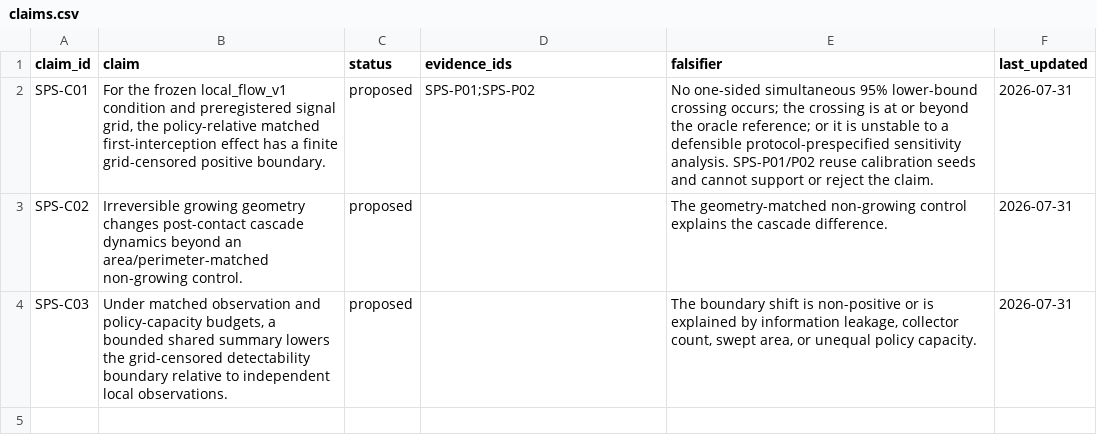
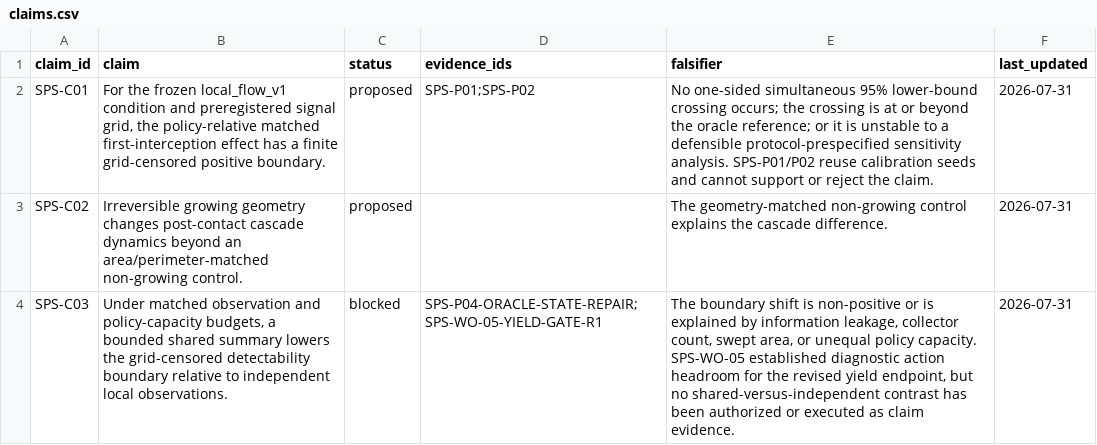
Before and after one commit to PuffBear/stochastic-particle-system, a CSV file: paper/claims.csv, drawn as a sheet.

Commit message:
Repair endpoint and pass fixed-horizon yield feasibility gate

```diff
--- a/paper/claims.csv
+++ b/paper/claims.csv
@@ -3,2 +3,2 @@ SPS-C01,"For the frozen local_flow_v1 condition and preregistered signal grid, t
 SPS-C02,"Irreversible growing geometry changes post-contact cascade dynamics beyond an area/perimeter-matched non-growing control.",proposed,,"The geometry-matched non-growing control explains the cascade difference.",2026-07-31
-SPS-C03,"Under matched observation and policy-capacity budgets, a bounded shared summary lowers the grid-censored detectability boundary relative to independent local observations.",proposed,,"The boundary shift is non-positive or is explained by information leakage, collector count, swept area, or unequal policy capacity.",2026-07-31
+SPS-C03,"Under matched observation and policy-capacity budgets, a bounded shared summary lowers the grid-censored detectability boundary relative to independent local observations.",blocked,SPS-P04-ORACLE-STATE-REPAIR;SPS-WO-05-YIELD-GATE-R1,"The boundary shift is non-positive or is explained by information leakage, collector count, swept area, or unequal policy capacity. SPS-WO-05 established diagnostic action headroom for the revised yield endpoint, but no shared-versus-independent contrast has been authorized or executed as claim evidence.",2026-07-31
```
Also changed, not shown: 58 other files.
